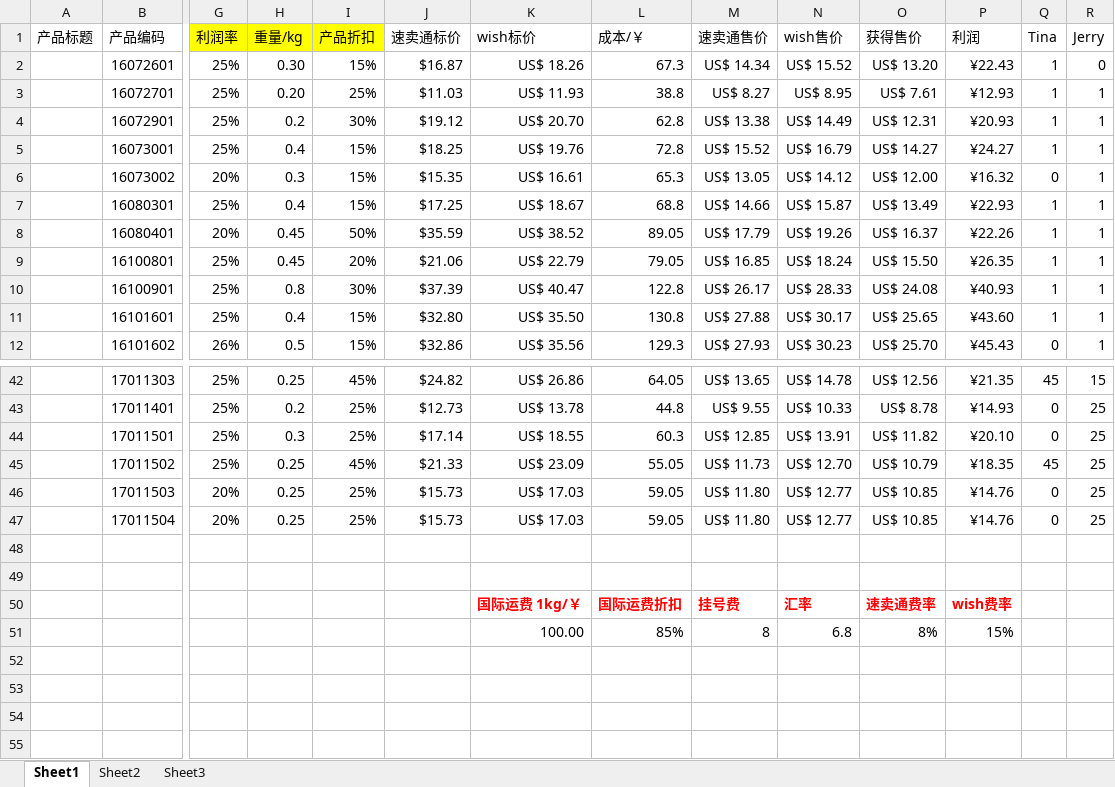
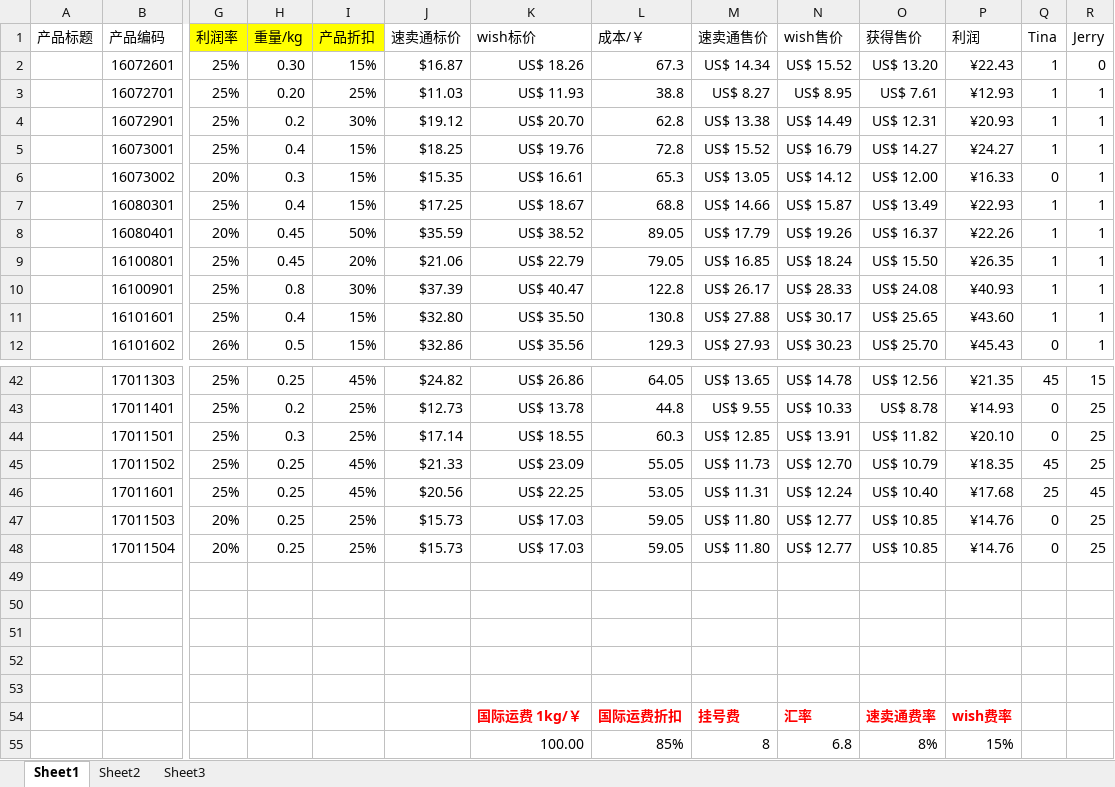
Before and after one commit to hhp220/aliexpress, an Excel workbook: 产品表单.xlsx, sheet Sheet1, drawn as a sheet; only a part is shown, gaps mark what is left out; values as stored, in another font and other column widths than the file's, no borders; charts and pictures not drawn; rows hold the shown columns only; the diff names each change by its address in the sheet, - before the commit and + after, or states it on an @@ line.

Commit message:
spiderman 套装by tina

```diff
--- a/产品表单.xlsx (sheet Sheet1)
+++ b/产品表单.xlsx (sheet Sheet1)
-P6 (利润): ¥16.32
+P6 (利润): ¥16.33
+row 46:  | 17011601 | 25% | 0.25 | 45% | $20.56 | US$ 22.25 | 53.05 | US$ 11.31 | US$ 12.24 | US$ 10.40 | ¥17.68 | 25 | 45
+row 49: (empty)
+row 50: (empty)
+row 51: (empty)
```
Also changed, not shown: formulas that keep their value, charts or pictures.
